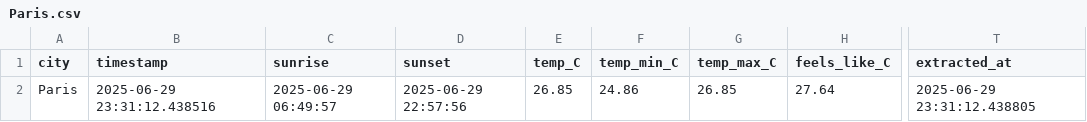
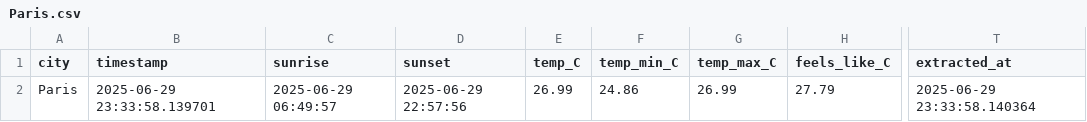
Before and after one commit to Abega1642/toetrandro-etl, a CSV file: data/raw/2025-06-29/Paris.csv, drawn as a sheet; only a part is shown, gaps mark what is left out; the diff names each change by its address in the sheet, - before the commit and + after, or states it on an @@ line.

```diff
--- a/data/raw/2025-06-29/Paris.csv
+++ b/data/raw/2025-06-29/Paris.csv
-B2 (timestamp): 2025-06-29 23:31:12.438516
+B2 (timestamp): 2025-06-29 23:33:58.139701
-E2 (temp_C): 26.85
+E2 (temp_C): 26.99
-G2 (temp_max_C): 26.85
+G2 (temp_max_C): 26.99
-H2 (feels_like_C): 27.64
+H2 (feels_like_C): 27.79
-T2 (extracted_at): 2025-06-29 23:31:12.438805
+T2 (extracted_at): 2025-06-29 23:33:58.140364
```
Also changed, not shown: data/raw/2025-06-29/Tokyo.csv, data/raw/2025-06-30/New York.csv, 9 other files.
